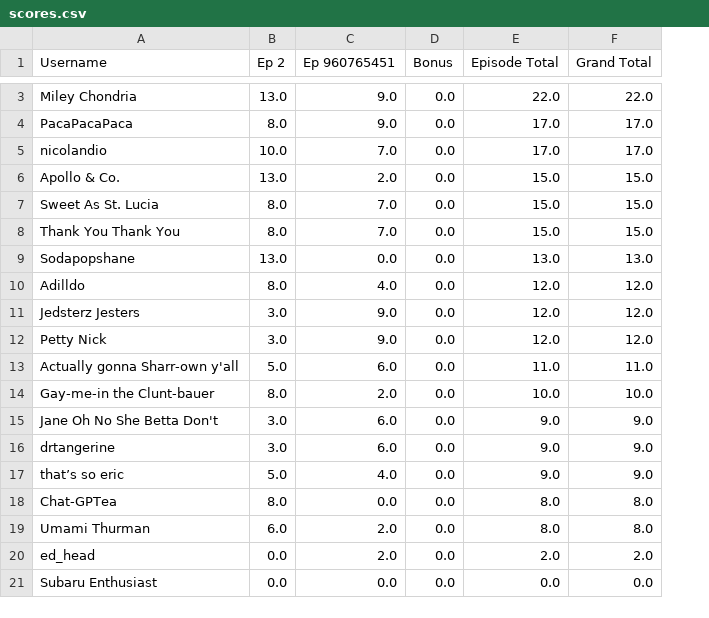
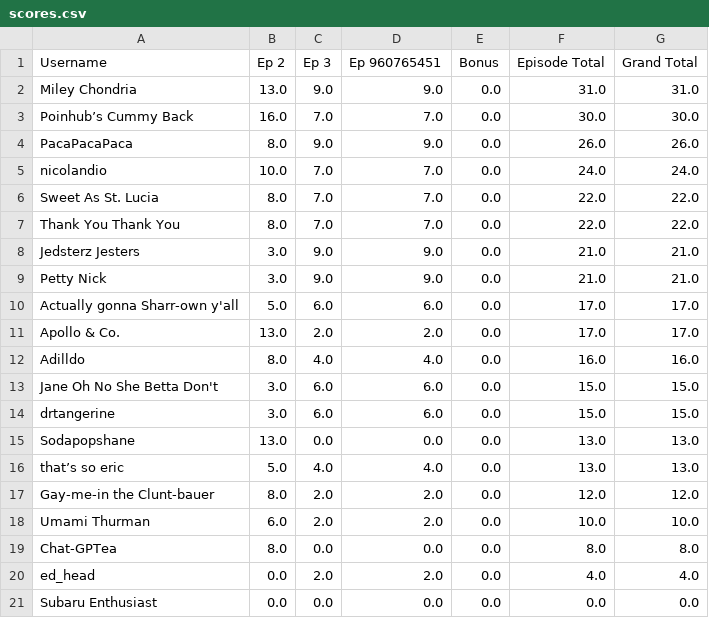
Before and after one commit to nickazcarate/nickazcarate.github.io, a CSV file: scores.csv, drawn as a sheet; only a part is shown, gaps mark what is left out; removed rows and columns are numbered as before the commit, all else as after; the diff covers the shown part only; the diff names each change by its address in the sheet, - before the commit and + after, or states it on an @@ line.

Commit message:
Update scores for 3

```diff
--- a/scores.csv
+++ b/scores.csv
+column C (Ep 3), row 2: 9.0; rows 4-7: 9.0 | 7.0 | 7.0 | 7.0; rows 15-16: 0.0 | 4.0; rows 19-21: 0.0 | 2.0 | 0.0
-F2 (Episode Total): 22.0
+F2 (Episode Total): 31.0
-G2 (Grand Total): 22.0
+G2 (Grand Total): 31.0
+row 3: Poinhub’s Cummy Back | 16.0 | 7.0 | 7.0 | 0.0 | 30.0 | 30.0
-F4 (Episode Total): 17.0
+F4 (Episode Total): 26.0
-G4 (Grand Total): 17.0
+G4 (Grand Total): 26.0
-F5 (Episode Total): 17.0
+F5 (Episode Total): 24.0
-G5 (Grand Total): 17.0
+G5 (Grand Total): 24.0
-row 6: Apollo & Co. | 13.0 | 2.0 | 0.0 | 15.0 | 15.0
-F6:F7 (Episode Total): 15.0
+F6:F7 (Episode Total): 22.0
-G6:G7 (Grand Total): 15.0
+G6:G7 (Grand Total): 22.0
+row 8: Jedsterz Jesters | 3.0 | 9.0 | 9.0 | 0.0 | 21.0 | 21.0
+row 9: Petty Nick | 3.0 | 9.0 | 9.0 | 0.0 | 21.0 | 21.0
+row 10: Actually gonna Sharr-own y'all | 5.0 | 6.0 | 6.0 | 0.0 | 17.0 | 17.0
+row 11: Apollo & Co. | 13.0 | 2.0 | 2.0 | 0.0 | 17.0 | 17.0
+row 12: Adilldo | 8.0 | 4.0 | 4.0 | 0.0 | 16.0 | 16.0
+row 13: Jane Oh No She Betta Don't | 3.0 | 6.0 | 6.0 | 0.0 | 15.0 | 15.0
+row 14: drtangerine | 3.0 | 6.0 | 6.0 | 0.0 | 15.0 | 15.0
-row 10: Adilldo | 8.0 | 4.0 | 0.0 | 12.0 | 12.0
-row 11: Jedsterz Jesters | 3.0 | 9.0 | 0.0 | 12.0 | 12.0
-row 12: Petty Nick | 3.0 | 9.0 | 0.0 | 12.0 | 12.0
-row 13: Actually gonna Sharr-own y'all | 5.0 | 6.0 | 0.0 | 11.0 | 11.0
-row 14: Gay-me-in the Clunt-bauer | 8.0 | 2.0 | 0.0 | 10.0 | 10.0
-row 15: Jane Oh No She Betta Don't | 3.0 | 6.0 | 0.0 | 9.0 | 9.0
-row 16: drtangerine | 3.0 | 6.0 | 0.0 | 9.0 | 9.0
-F16 (Episode Total): 9.0
+F16 (Episode Total): 13.0
-G16 (Grand Total): 9.0
+G16 (Grand Total): 13.0
+row 17: Gay-me-in the Clunt-bauer | 8.0 | 2.0 | 2.0 | 0.0 | 12.0 | 12.0
+row 18: Umami Thurman | 6.0 | 2.0 | 2.0 | 0.0 | 10.0 | 10.0
-row 19: Umami Thurman | 6.0 | 2.0 | 0.0 | 8.0 | 8.0
-F20 (Episode Total): 2.0
+F20 (Episode Total): 4.0
-G20 (Grand Total): 2.0
+G20 (Grand Total): 4.0
```
Also changed, not shown: 1 removed row elsewhere in this file.
